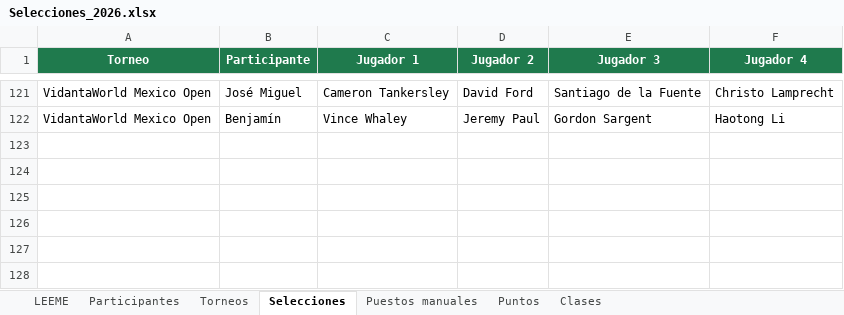
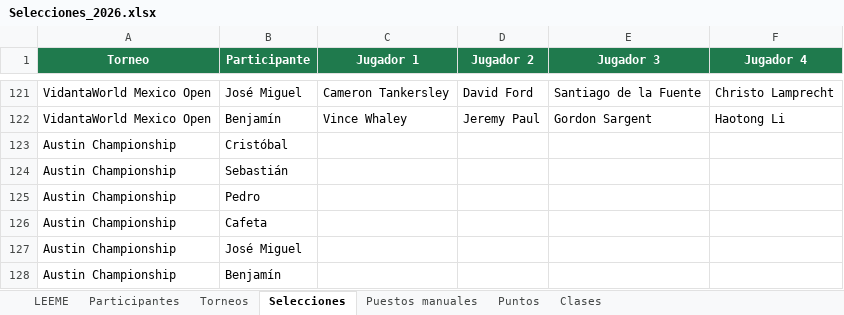
Before and after one commit to infoguzman-svg/Distinguidos_PGATour, an Excel workbook: Selecciones_2026.xlsx, sheet Selecciones, drawn as a sheet; only a part is shown, gaps mark what is left out; values as stored, in another font and other column widths than the file's, no borders; charts and pictures not drawn; the diff names each change by its address in the sheet, - before the commit and + after, or states it on an @@ line.

Commit message:
up1

```diff
--- a/Selecciones_2026.xlsx (sheet Selecciones)
+++ b/Selecciones_2026.xlsx (sheet Selecciones)
+row 123: Austin Championship | Cristóbal
+row 124: Austin Championship | Sebastián
+row 125: Austin Championship | Pedro
+row 126: Austin Championship | Cafeta
+row 127: Austin Championship | José Miguel
+row 128: Austin Championship | Benjamín
```
Also changed, not shown: sheet Torneos.
